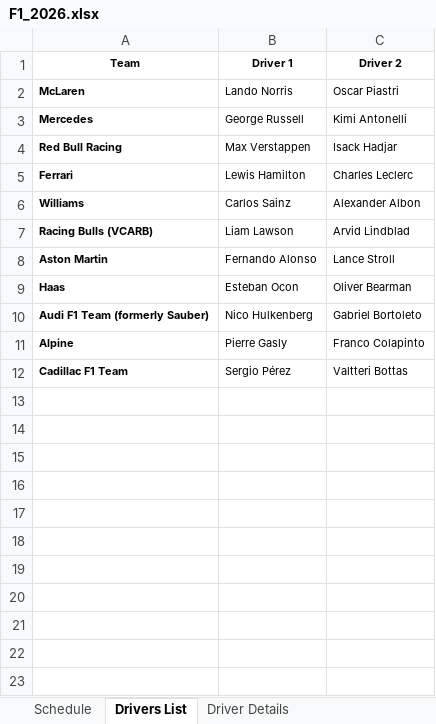
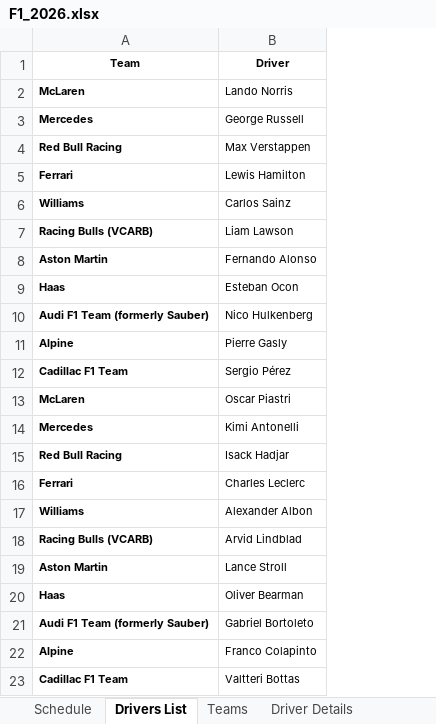
Before and after one commit to VyanPersad/Formula_1, an Excel workbook: data/Formula_1/F1_2026.xlsx, sheet Drivers List, drawn as a sheet; values as stored, in another font and other column widths than the file's, no borders; removed rows and columns are numbered as before the commit, all else as after; the diff names each change by its address in the sheet, - before the commit and + after, or states it on an @@ line.

```diff
--- a/data/Formula_1/F1_2026.xlsx (sheet Drivers List)
+++ b/data/Formula_1/F1_2026.xlsx (sheet Drivers List)
+sheet tab: Teams
-column C (Driver 2), rows 2-12: Oscar Piastri | Kimi Antonelli | Isack Hadjar | Charles Leclerc | Alexander Albon | Arvid Lindblad | Lance Stroll | Oliver Bearman | Gabriel Bortoleto | Franco Colapinto | Valtteri Bottas
-B1: Driver 1
+B1: Driver
+row 13: McLaren | Oscar Piastri
+row 14: Mercedes | Kimi Antonelli
+row 15: Red Bull Racing | Isack Hadjar
+row 16: Ferrari | Charles Leclerc
+row 17: Williams | Alexander Albon
+row 18: Racing Bulls (VCARB) | Arvid Lindblad
+row 19: Aston Martin | Lance Stroll
+row 20: Haas | Oliver Bearman
+row 21: Audi F1 Team (formerly Sauber) | Gabriel Bortoleto
+row 22: Alpine | Franco Colapinto
+row 23: Cadillac F1 Team | Valtteri Bottas
```
Also changed, not shown: other sheet tabs, data/Formula_1/Formula_1.xlsx, data/Formula_1/Formula_1_Grand Prix.xlsx, 24 other files.
